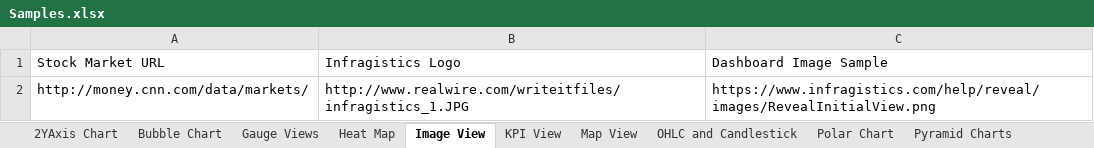
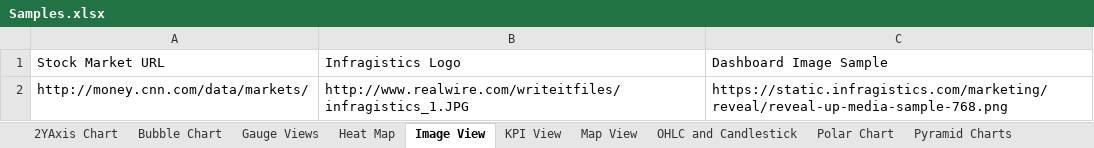
Before and after one commit to RevealBi/Documentation, an Excel workbook: static/data/Samples.xlsx, sheet Image View, drawn as a sheet; values as stored, in another font and other column widths than the file's, no borders; the diff names each change by its address in the sheet, - before the commit and + after, or states it on an @@ line.

Commit message:
Update images

```diff
--- a/static/data/Samples.xlsx (sheet Image View)
+++ b/static/data/Samples.xlsx (sheet Image View)
-C2: https://www.infragistics.com/help/reveal/images/RevealInitialView.png
+C2: https://static.infragistics.com/marketing/reveal/reveal-up-media-sample-768.png
```
Also changed, not shown: 2 other files.
